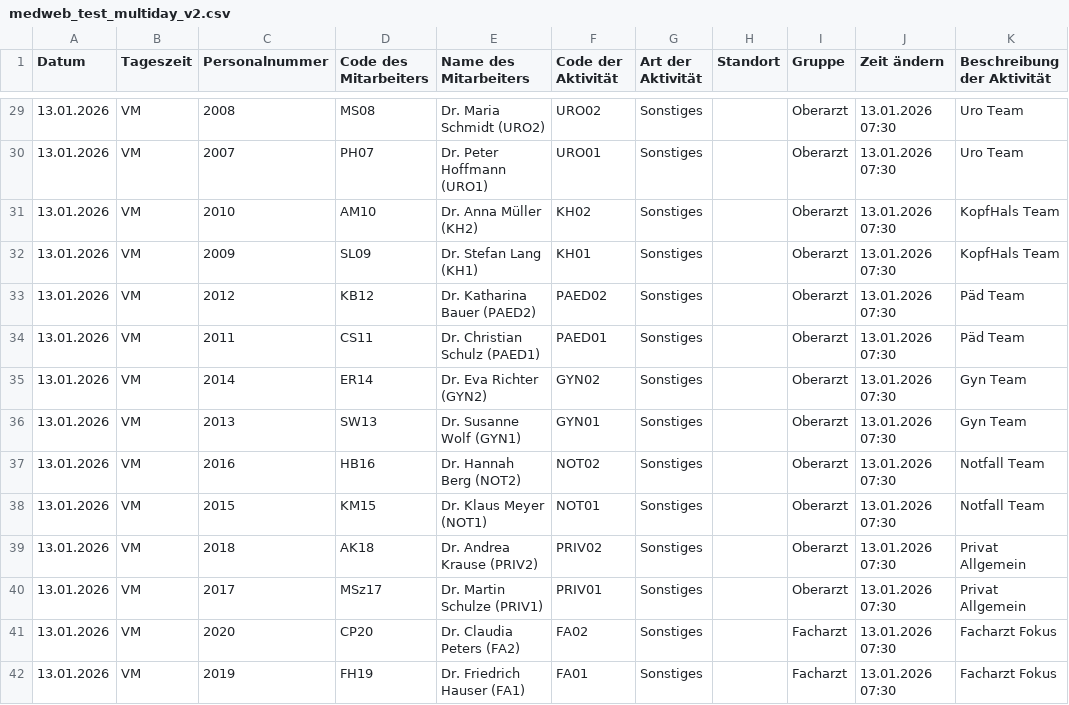
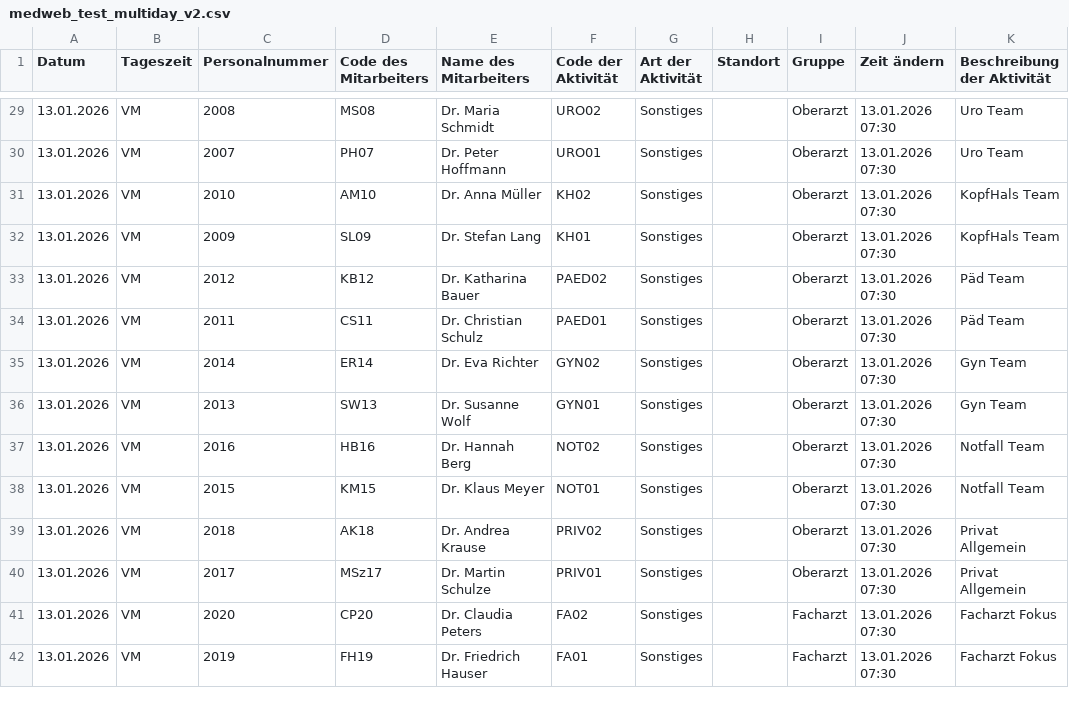
Before and after one commit to maxrusse/RadIMO_SBZ_DEV, a CSV file: test_data/medweb_test_multiday_v2.csv, drawn as a sheet; only a part is shown, gaps mark what is left out; the diff covers the shown part only; the diff names each change by its address in the sheet, - before the commit and + after, or states it on an @@ line.

```diff
--- a/test_data/medweb_test_multiday_v2.csv
+++ b/test_data/medweb_test_multiday_v2.csv
-E29 (Name des Mitarbeiters): Dr. Maria Schmidt (URO2)
+E29 (Name des Mitarbeiters): Dr. Maria Schmidt
-E30 (Name des Mitarbeiters): Dr. Peter Hoffmann (URO1)
+E30 (Name des Mitarbeiters): Dr. Peter Hoffmann
-E31 (Name des Mitarbeiters): Dr. Anna Müller (KH2)
+E31 (Name des Mitarbeiters): Dr. Anna Müller
-E32 (Name des Mitarbeiters): Dr. Stefan Lang (KH1)
+E32 (Name des Mitarbeiters): Dr. Stefan Lang
-E33 (Name des Mitarbeiters): Dr. Katharina Bauer (PAED2)
+E33 (Name des Mitarbeiters): Dr. Katharina Bauer
-E34 (Name des Mitarbeiters): Dr. Christian Schulz (PAED1)
+E34 (Name des Mitarbeiters): Dr. Christian Schulz
-E35 (Name des Mitarbeiters): Dr. Eva Richter (GYN2)
+E35 (Name des Mitarbeiters): Dr. Eva Richter
-E36 (Name des Mitarbeiters): Dr. Susanne Wolf (GYN1)
+E36 (Name des Mitarbeiters): Dr. Susanne Wolf
-E37 (Name des Mitarbeiters): Dr. Hannah Berg (NOT2)
+E37 (Name des Mitarbeiters): Dr. Hannah Berg
-E38 (Name des Mitarbeiters): Dr. Klaus Meyer (NOT1)
+E38 (Name des Mitarbeiters): Dr. Klaus Meyer
-E39 (Name des Mitarbeiters): Dr. Andrea Krause (PRIV2)
+E39 (Name des Mitarbeiters): Dr. Andrea Krause
-E40 (Name des Mitarbeiters): Dr. Martin Schulze (PRIV1)
+E40 (Name des Mitarbeiters): Dr. Martin Schulze
-E41 (Name des Mitarbeiters): Dr. Claudia Peters (FA2)
+E41 (Name des Mitarbeiters): Dr. Claudia Peters
-E42 (Name des Mitarbeiters): Dr. Friedrich Hauser (FA1)
+E42 (Name des Mitarbeiters): Dr. Friedrich Hauser
```
Also changed, not shown: 92 edited cells elsewhere in this file.
